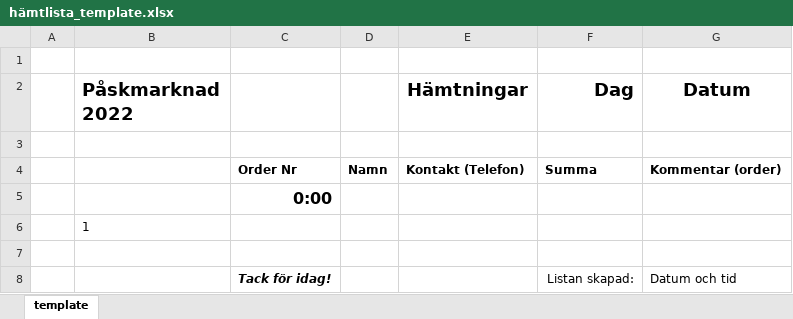
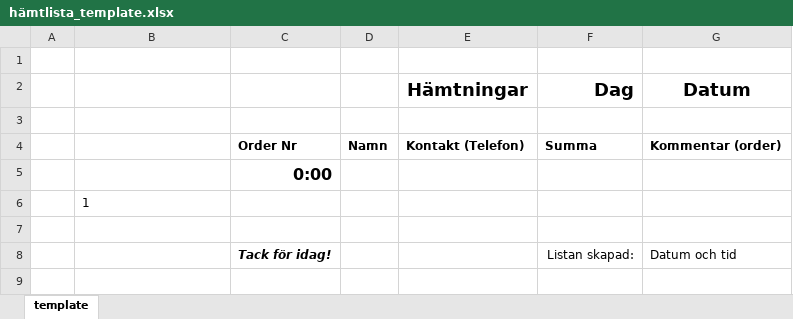
Before and after one commit to jonas-pettersson/WebShopReport, an Excel workbook: templates/hämtlista_template.xlsx, sheet template, drawn as a sheet; values as stored, in another font and other column widths than the file's, no borders; the diff names each change by its address in the sheet, - before the commit and + after, or states it on an @@ line.

```diff
--- a/templates/hämtlista_template.xlsx (sheet template)
+++ b/templates/hämtlista_template.xlsx (sheet template)
-B2: Påskmarknad 2022
+B2: (empty)
```
Also changed, not shown: templates/packlista_template.xlsx, 2 other files.
